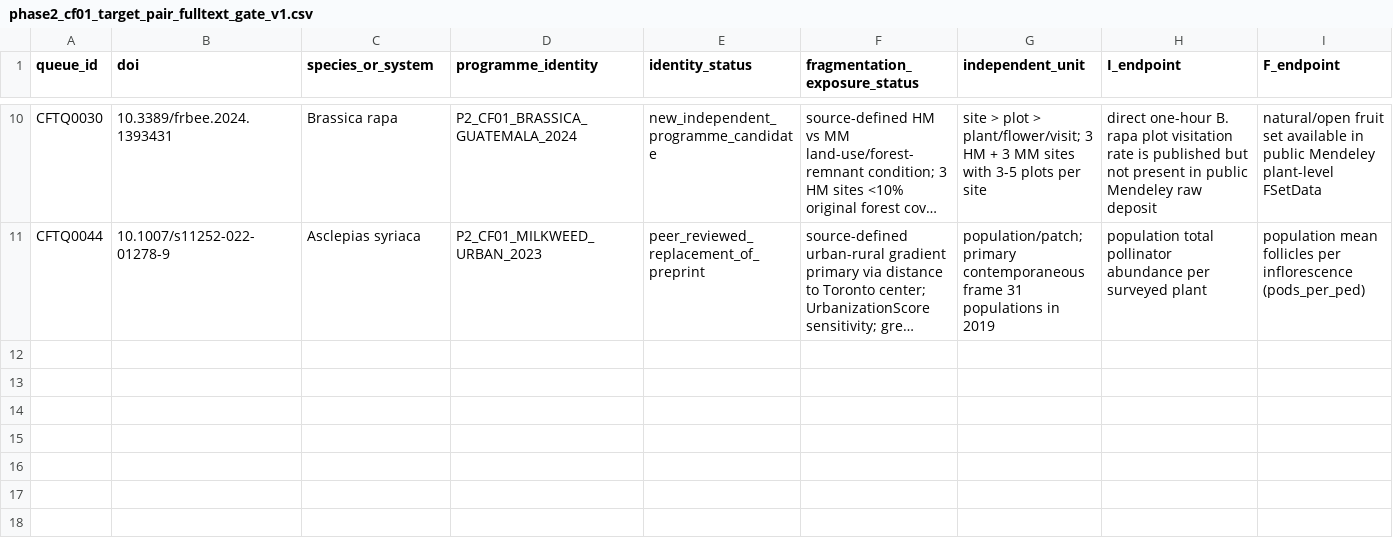
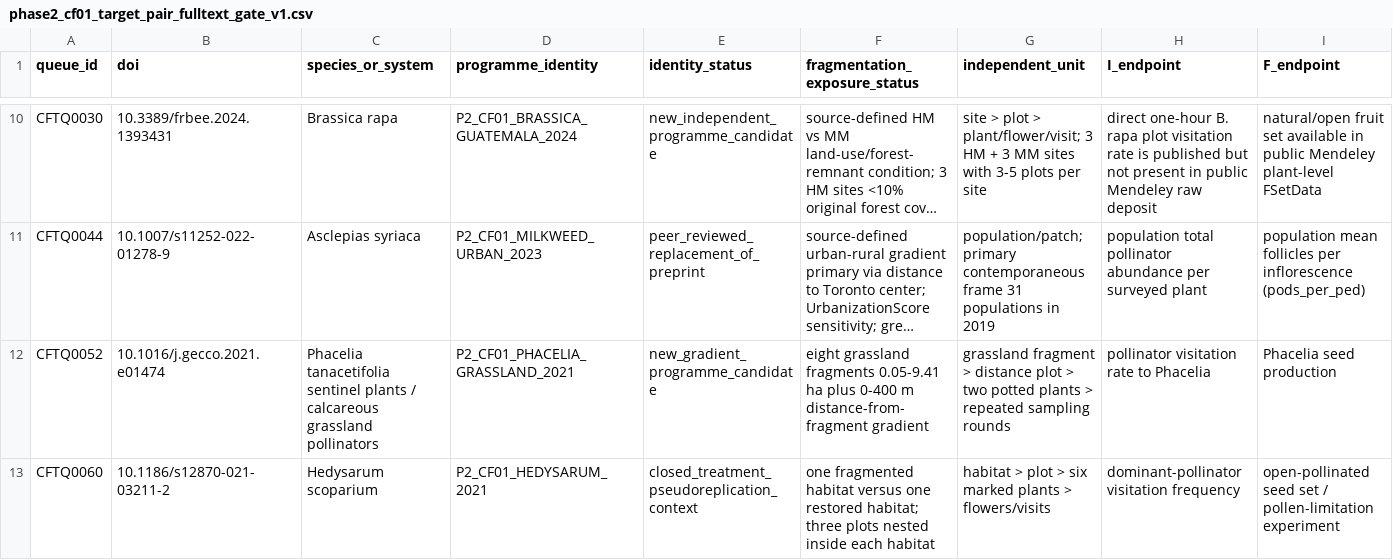
Before and after one commit to zuizui0223/egwee, a CSV file: evidence/meta_extraction/phase2_cf01_target_pair_fulltext_gate_v1.csv, drawn as a sheet; only a part is shown, gaps mark what is left out; long unchanged cells end in …; rows hold the shown columns only; the diff names each change by its address in the sheet, - before the commit and + after, or states it on an @@ line.

Commit message:
Gate wave-six CF01 full-text candidates

```diff
--- a/evidence/meta_extraction/phase2_cf01_target_pair_fulltext_gate_v1.csv
+++ b/evidence/meta_extraction/phase2_cf01_target_pair_fulltext_gate_v1.csv
+row 12: CFTQ0052 | 10.1016/j.gecco.2021.e01474 | Phacelia tanacetifolia sentinel plants / calcareous grassland pollinators | P2_CF01_PHACELIA_GRASSLAND_2021 | new_gradient_programme_candidate | eight grassland fragments 0.05-9.41 ha plus 0-400 m distance-from-fragment gradient | grassland fragment > distance plot > two potted plants > repeated sampling rounds | pollinator visitation rate to Phacelia | Phacelia seed production
+row 13: CFTQ0060 | 10.1186/s12870-021-03211-2 | Hedysarum scoparium | P2_CF01_HEDYSARUM_2021 | closed_treatment_pseudoreplication_context | one fragmented habitat versus one restored habitat; three plots nested inside each habitat | habitat > plot > six marked plants > flowers/visits | dominant-pollinator visitation frequency | open-pollinated seed set / pollen-limitation experiment
```
